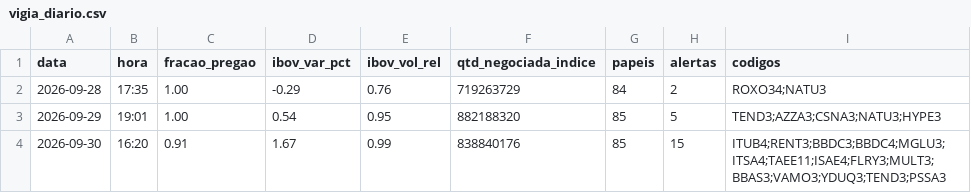
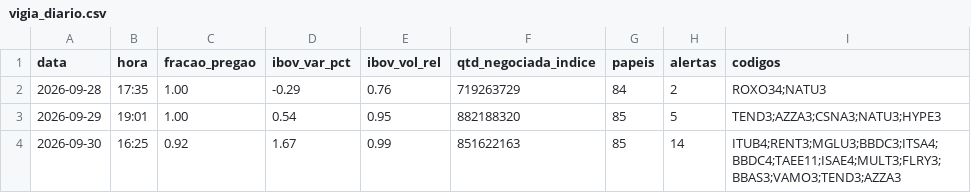
Before and after one commit to rlavourinha/monitor-cobertura, a CSV file: data/vigia_diario.csv, drawn as a sheet.

Commit message:
vigia: alertas em tempo real 2026-09-30 16:25

```diff
--- a/data/vigia_diario.csv
+++ b/data/vigia_diario.csv
@@ -3,2 +3,2 @@ data,hora,fracao_pregao,ibov_var_pct,ibov_vol_rel,qtd_negociada_indice,papeis,al
 2026-09-29,19:01,1.00,0.54,0.95,882188320,85,5,TEND3;AZZA3;CSNA3;NATU3;HYPE3
-2026-09-30,16:20,0.91,1.67,0.99,838840176,85,15,ITUB4;RENT3;BBDC3;BBDC4;MGLU3;ITSA4;TAEE11;ISAE4;FLRY3;MULT3;BBAS3;VAMO3;YDUQ3;TEND3;PSSA3
+2026-09-30,16:25,0.92,1.67,0.99,851622163,85,14,ITUB4;RENT3;MGLU3;BBDC3;ITSA4;BBDC4;TAEE11;ISAE4;MULT3;FLRY3;BBAS3;VAMO3;TEND3;AZZA3
```
Also changed, not shown: 3 other files.
